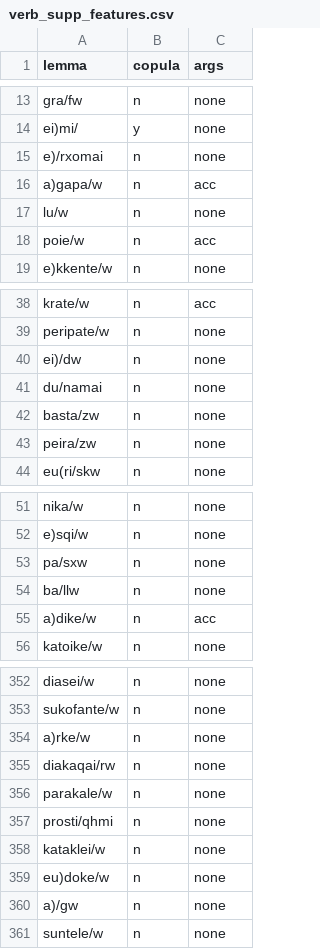
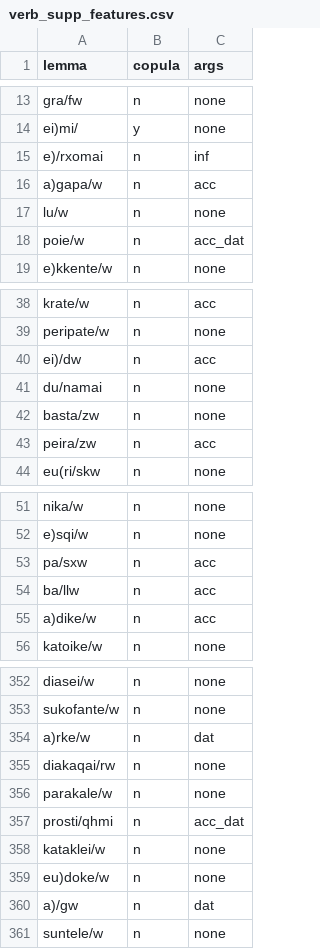
Before and after one commit to kaplanas/greek-new-testament, a CSV file: text_data/hand_coded_data/verb_supp_features.csv, drawn as a sheet; only a part is shown, gaps mark what is left out; the diff covers the shown part only.

Commit message:
more verb arguments

```diff
--- a/text_data/hand_coded_data/verb_supp_features.csv
+++ b/text_data/hand_coded_data/verb_supp_features.csv
@@ -14,6 +14,6 @@ gra/fw,n,none
 ei)mi/,y,none
-e)/rxomai,n,none
+e)/rxomai,n,inf
 a)gapa/w,n,acc
 lu/w,n,none
-poie/w,n,acc
+poie/w,n,acc_dat
 e)kkente/w,n,none
@@ -39,6 +39,6 @@ krate/w,n,acc
 peripate/w,n,none
-ei)/dw,n,none
+ei)/dw,n,acc
 du/namai,n,none
 basta/zw,n,none
-peira/zw,n,none
+peira/zw,n,acc
 eu(ri/skw,n,none
@@ -52,4 +52,4 @@ nika/w,n,none
 e)sqi/w,n,none
-pa/sxw,n,none
-ba/llw,n,none
+pa/sxw,n,acc
+ba/llw,n,acc
 a)dike/w,n,acc
@@ -353,9 +353,9 @@ diasei/w,n,none
 sukofante/w,n,none
-a)rke/w,n,none
+a)rke/w,n,dat
 diakaqai/rw,n,none
 parakale/w,n,none
-prosti/qhmi,n,none
+prosti/qhmi,n,acc_dat
 kataklei/w,n,none
 eu)doke/w,n,none
-a)/gw,n,none
+a)/gw,n,dat
 suntele/w,n,none
```
Also changed, not shown: 35 edited cells elsewhere in this file, text_data/hand_coded_data/adjective_supp_features.csv, 2 other files.
